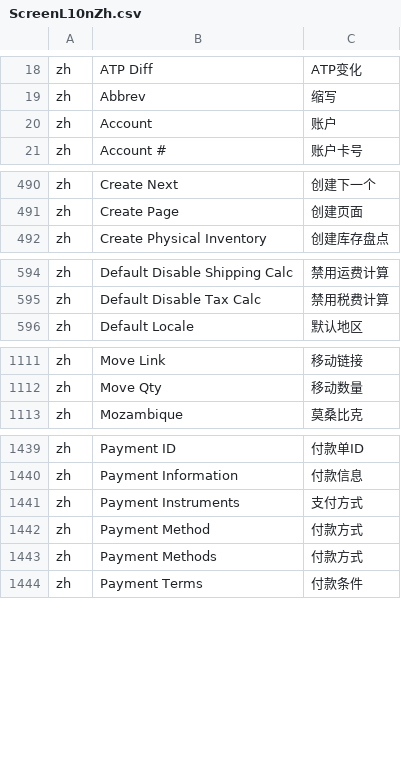
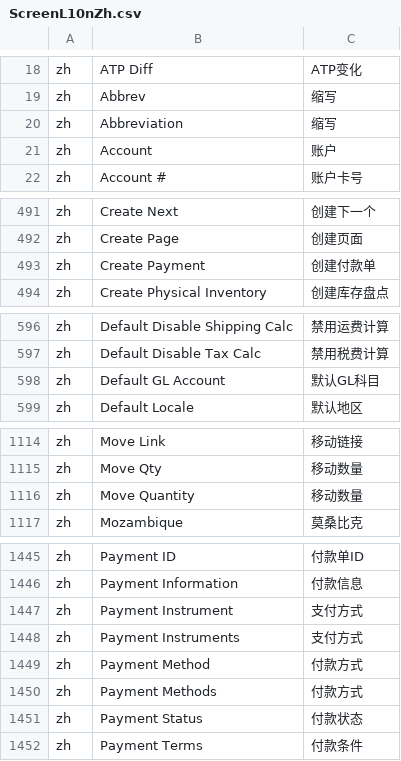
Before and after one commit to hellozhangwei/moqui-zapps, a CSV file: data/ScreenL10nZh.csv, drawn as a sheet; only a part is shown, gaps mark what is left out; the diff covers the shown part only; the diff names each change by its address in the sheet, - before the commit and + after, or states it on an @@ line.

Commit message:
Add some LocalizedMessage

```diff
--- a/data/ScreenL10nZh.csv
+++ b/data/ScreenL10nZh.csv
+row 20: zh | Abbreviation | 缩写
+row 493: zh | Create Payment | 创建付款单
+row 598: zh | Default GL Account | 默认GL科目
+row 1116: zh | Move Quantity | 移动数量
+row 1447: zh | Payment Instrument | 支付方式
+row 1451: zh | Payment Status | 付款状态
```
Also changed, not shown: 3 added rows elsewhere in this file.
